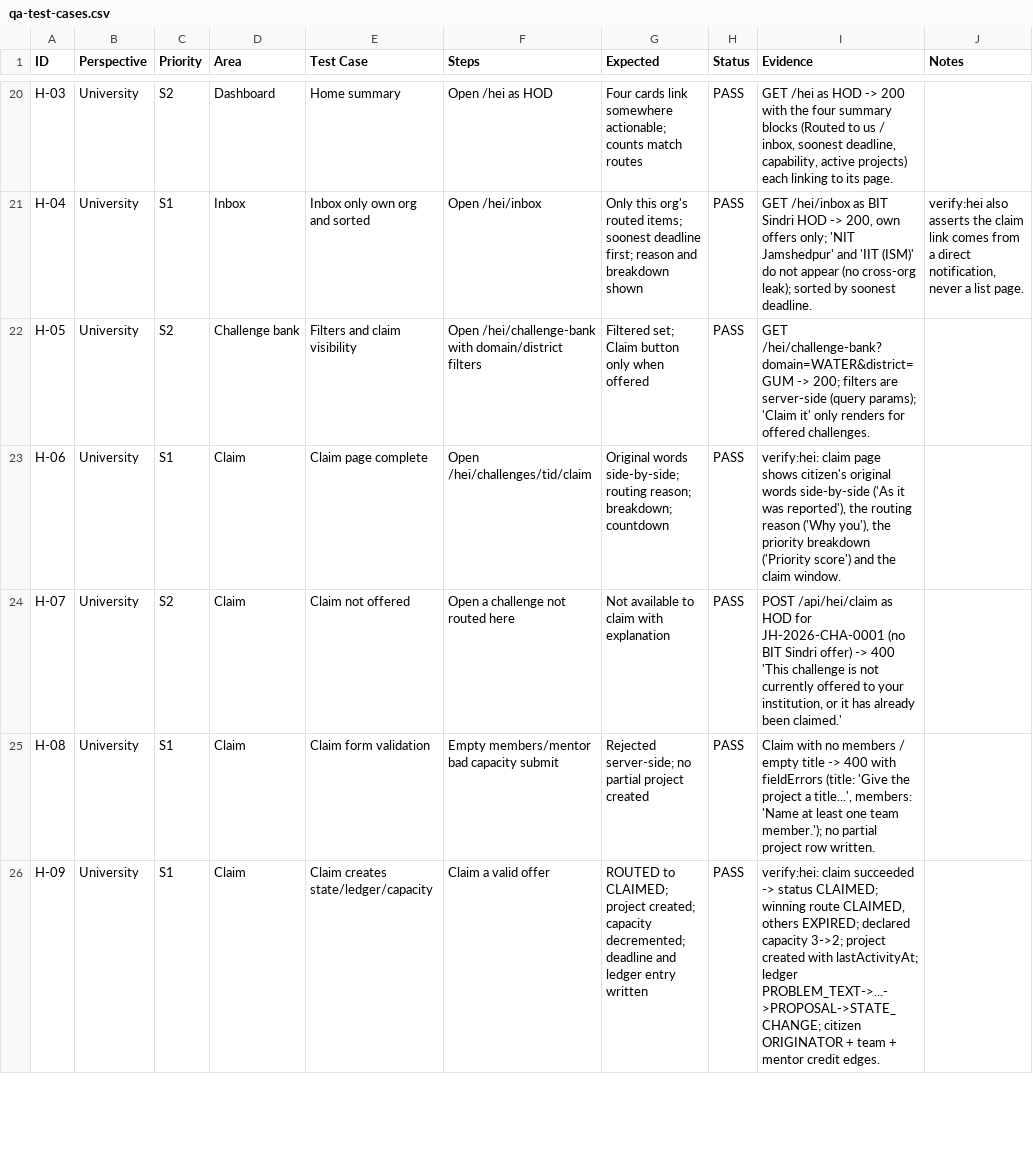
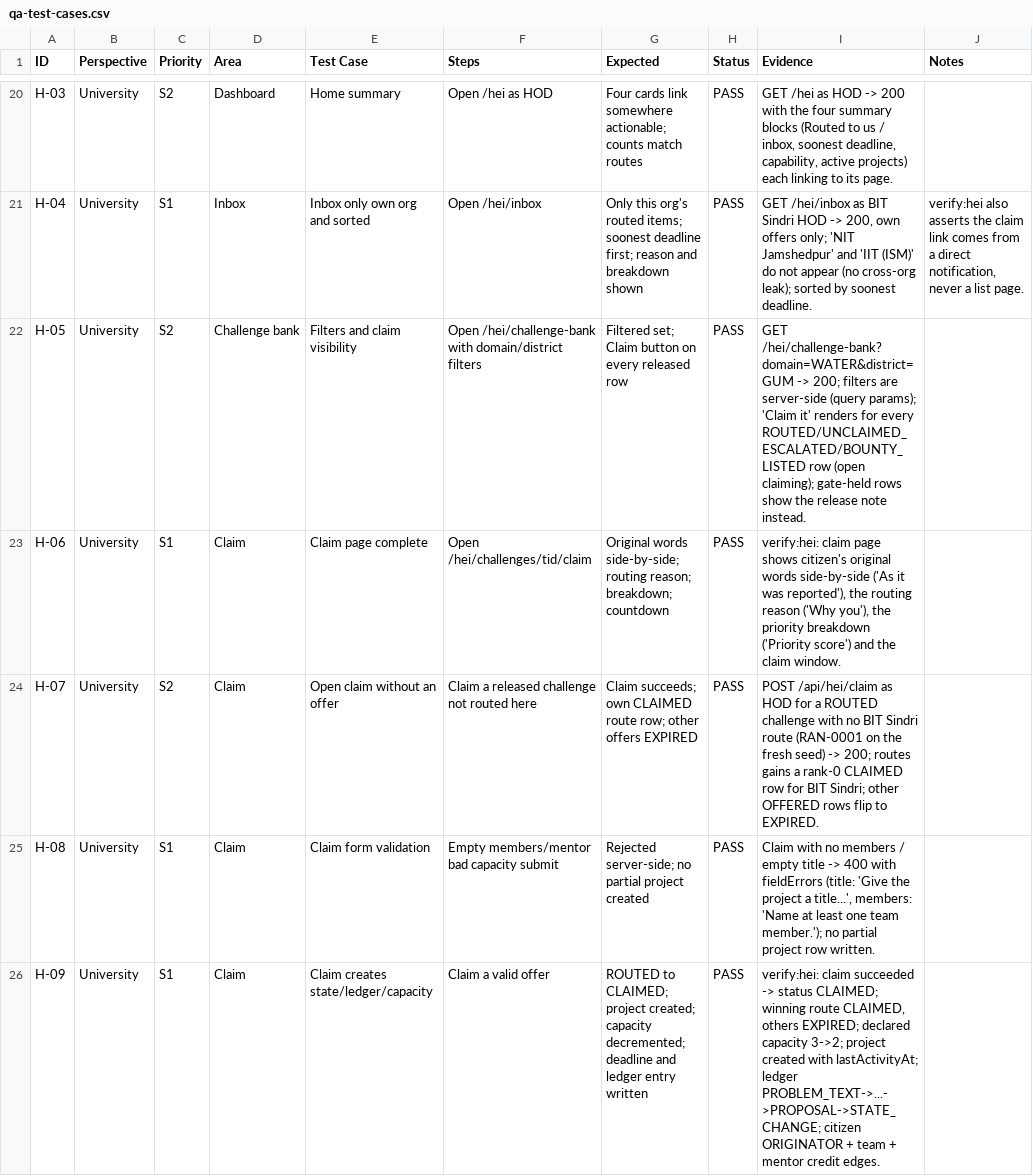
Before and after one commit to GH-BCooper/MILAN, a CSV file: docs/qa-test-cases.csv, drawn as a sheet; only a part is shown, gaps mark what is left out; the diff covers the shown part only.

Commit message:
Open HEI claiming past the human gate; fix doubled navbar
Any institution can now claim any ROUTED/UNCLAIMED_ESCALATED/BOUNTY_LISTED
challenge with a team and a university email - no routed offer required.
Gate-held states still refuse with the release explanation; already-claimed
work refuses as past the point. A routed offer, when one exists, is still
honoured with its claim window; an open claim writes its own rank-0 CLAIMED
route row and expires every other open offer. Claimant account email must be
non-freemail; team-member emails are unrestricted.

Also fixes the doubled navbar: SiteHeader lived in both the route-group
layouts and RoleShell - it now lives only in the layouts, with /profile
(the one ungrouped RoleShell page) bringing its own.

verify:hei gains three beats: open-claim success + rank-0 row, second-claim
refusal, gate-held refusal. QA H-05/H-07/H-10 updated to the open rule.

Co-authored-by: arena-agent <297053741+arena-agent@users.noreply.github.com>

```diff
--- a/docs/qa-test-cases.csv
+++ b/docs/qa-test-cases.csv
@@ -21,5 +21,5 @@ H-03,University,S2,Dashboard,Home summary,Open /hei as HOD,Four cards link somew
 H-04,University,S1,Inbox,Inbox only own org and sorted,Open /hei/inbox,Only this org's routed items; soonest deadline first; reason and breakdown shown,PASS,"GET /hei/inbox as BIT Sindri HOD -> 200, own offers only; 'NIT Jamshedpur' and 'IIT (ISM)' do not appear (no cross-org leak); sorted by soonest deadline.","verify:hei also asserts the claim link comes from a direct notification, never a list page."
-H-05,University,S2,Challenge bank,Filters and claim visibility,Open /hei/challenge-bank with domain/district filters,Filtered set; Claim button only when offered,PASS,GET /hei/challenge-bank?domain=WATER&district=GUM -> 200; filters are server-side (query params); 'Claim it' only renders for offered challenges.,
+H-05,University,S2,Challenge bank,Filters and claim visibility,Open /hei/challenge-bank with domain/district filters,Filtered set; Claim button on every released row,PASS,GET /hei/challenge-bank?domain=WATER&district=GUM -> 200; filters are server-side (query params); 'Claim it' renders for every ROUTED/UNCLAIMED_ESCALATED/BOUNTY_LISTED row (open claiming); gate-held rows show the release note instead.,
 H-06,University,S1,Claim,Claim page complete,Open /hei/challenges/tid/claim,Original words side-by-side; routing reason; breakdown; countdown,PASS,"verify:hei: claim page shows citizen's original words side-by-side ('As it was reported'), the routing reason ('Why you'), the priority breakdown ('Priority score') and the claim window.",
-H-07,University,S2,Claim,Claim not offered,Open a challenge not routed here,Not available to claim with explanation,PASS,"POST /api/hei/claim as HOD for JH-2026-CHA-0001 (no BIT Sindri offer) -> 400 'This challenge is not currently offered to your institution, or it has already been claimed.'",
+H-07,University,S2,Claim,Open claim without an offer,Claim a released challenge not routed here,Claim succeeds; own CLAIMED route row; other offers EXPIRED,PASS,"POST /api/hei/claim as HOD for a ROUTED challenge with no BIT Sindri route (RAN-0001 on the fresh seed) -> 200; routes gains a rank-0 CLAIMED row for BIT Sindri; other OFFERED rows flip to EXPIRED.",
 H-08,University,S1,Claim,Claim form validation,Empty members/mentor bad capacity submit,Rejected server-side; no partial project created,PASS,"Claim with no members / empty title -> 400 with fieldErrors (title: 'Give the project a title...', members: 'Name at least one team member.'); no partial project row written.",
```
Also changed, not shown: 4 edited cells elsewhere in this file, 7 other files.
